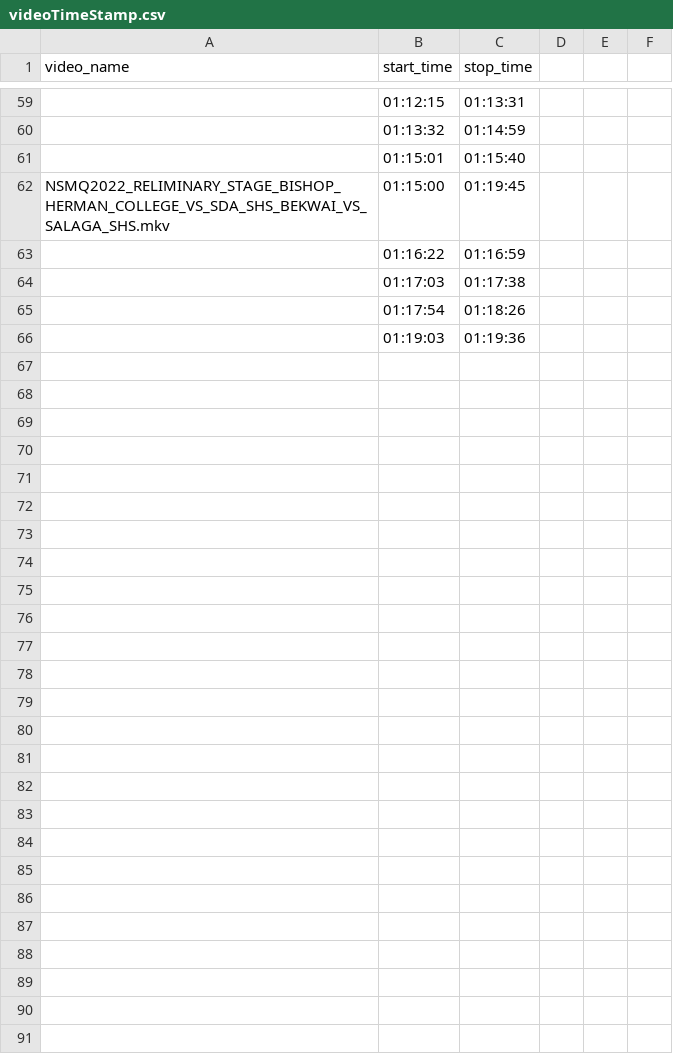
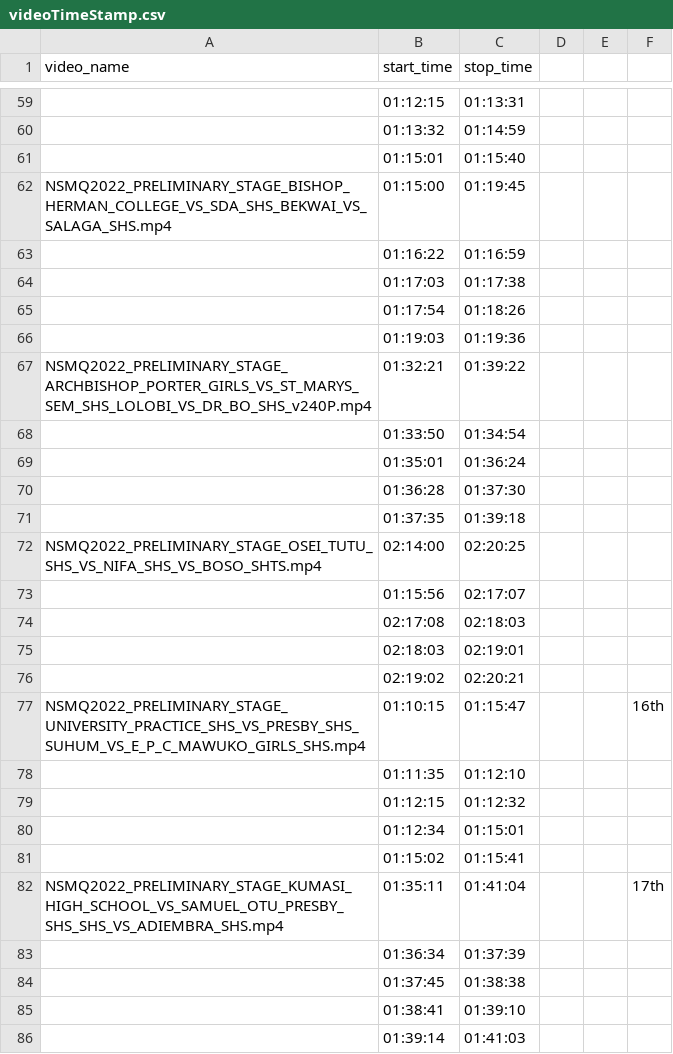
Before and after one commit to brilla-ai/brilla-ai, a CSV file: data-preprocessing/crop-riddles-by-timestamp/videoTimeStamp.csv, drawn as a sheet; only a part is shown, gaps mark what is left out; the diff covers the shown part only; the diff names each change by its address in the sheet, - before the commit and + after, or states it on an @@ line.

```diff
--- a/data-preprocessing/crop-riddles-by-timestamp/videoTimeStamp.csv
+++ b/data-preprocessing/crop-riddles-by-timestamp/videoTimeStamp.csv
-A62 (video_name): NSMQ2022_RELIMINARY_STAGE_BISHOP_HERMAN_COLLEGE_VS_SDA_SHS_BEKWAI_VS_SALAGA_SHS.mkv
+A62 (video_name): NSMQ2022_PRELIMINARY_STAGE_BISHOP_HERMAN_COLLEGE_VS_SDA_SHS_BEKWAI_VS_SALAGA_SHS.mp4
+row 67: NSMQ2022_PRELIMINARY_STAGE_ARCHBISHOP_PORTER_GIRLS_VS_ST_MARYS_SEM_SHS_LOLOBI_VS_DR_BO_SHS_v240P.mp4 | 01:32:21 | 01:39:22
+row 68:  | 01:33:50 | 01:34:54
+row 69:  | 01:35:01 | 01:36:24
+row 70:  | 01:36:28 | 01:37:30
+row 71:  | 01:37:35 | 01:39:18
+row 72: NSMQ2022_PRELIMINARY_STAGE_OSEI_TUTU_SHS_VS_NIFA_SHS_VS_BOSO_SHTS.mp4 | 02:14:00 | 02:20:25
+row 73:  | 01:15:56 | 02:17:07
+row 74:  | 02:17:08 | 02:18:03
+row 75:  | 02:18:03 | 02:19:01
+row 76:  | 02:19:02 | 02:20:21
+row 77: NSMQ2022_PRELIMINARY_STAGE_UNIVERSITY_PRACTICE_SHS_VS_PRESBY_SHS_SUHUM_VS_E_P_C_MAWUKO_GIRLS_SHS.mp4 | 01:10:15 | 01:15:47 |  |  | 16th
+row 78:  | 01:11:35 | 01:12:10
+row 79:  | 01:12:15 | 01:12:32
+row 80:  | 01:12:34 | 01:15:01
+row 81:  | 01:15:02 | 01:15:41
+row 82: NSMQ2022_PRELIMINARY_STAGE_KUMASI_HIGH_SCHOOL_VS_SAMUEL_OTU_PRESBY_SHS_SHS_VS_ADIEMBRA_SHS.mp4 | 01:35:11 | 01:41:04 |  |  | 17th
+row 83:  | 01:36:34 | 01:37:39
+row 84:  | 01:37:45 | 01:38:38
+row 85:  | 01:38:41 | 01:39:10
+row 86:  | 01:39:14 | 01:41:03
```
Also changed, not shown: 2 added rows, 2 removed rows and 16 edited cells elsewhere in this file, 1 other file.
